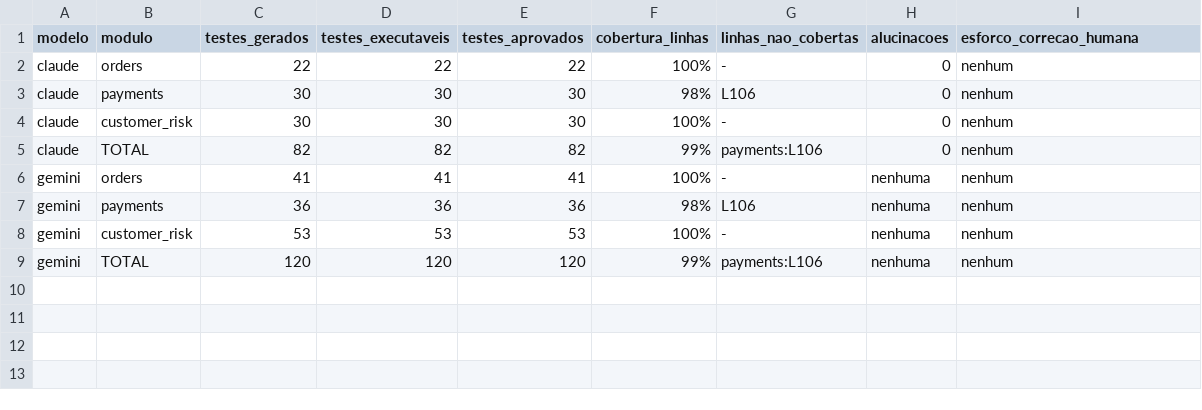
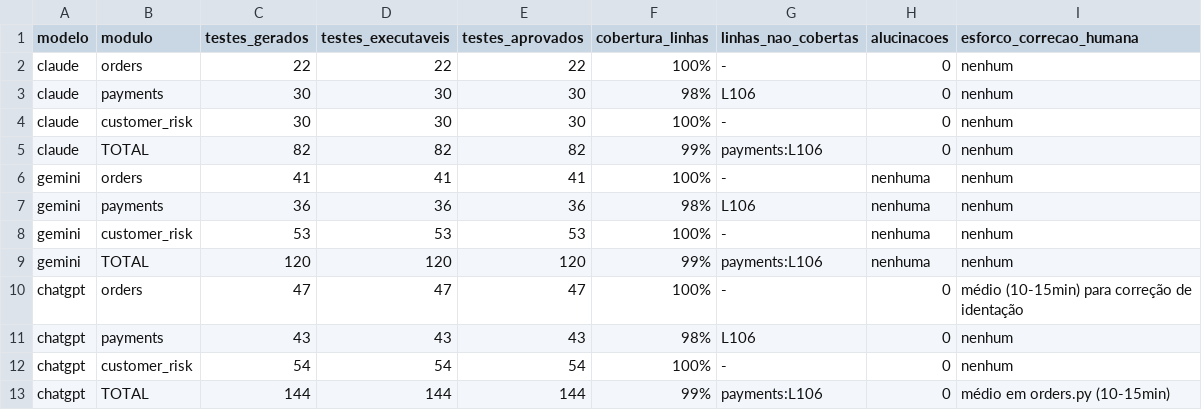
Before and after one commit to GabrielCFAyres/llm-unit-test-generation, a CSV file: results/metrics.csv, drawn as a sheet; the diff names each change by its address in the sheet, - before the commit and + after, or states it on an @@ line.

Commit message:
Add ChatGPT metrics to metrics.csv
Added metrics for ChatGPT including orders, payments, customer risk, and total.

```diff
--- a/results/metrics.csv
+++ b/results/metrics.csv
+row 10: chatgpt | orders | 47 | 47 | 47 | 100% | - | 0 | médio (10-15min) para correção de identação
+row 11: chatgpt | payments | 43 | 43 | 43 | 98% | L106 | 0 | nenhum
+row 12: chatgpt | customer_risk | 54 | 54 | 54 | 100% | - | 0 | nenhum
+row 13: chatgpt | TOTAL | 144 | 144 | 144 | 99% | payments:L106 | 0 | médio em orders.py (10-15min)
```
